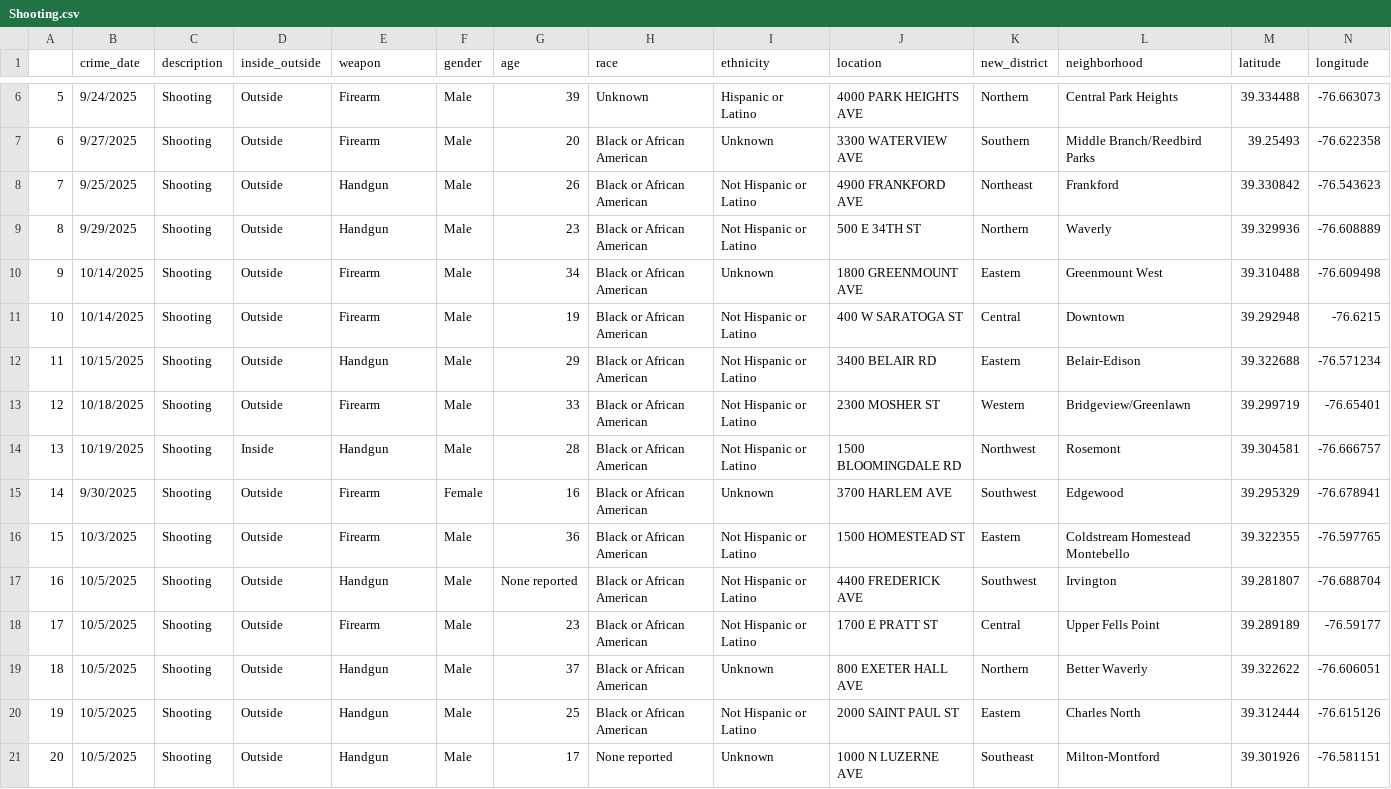
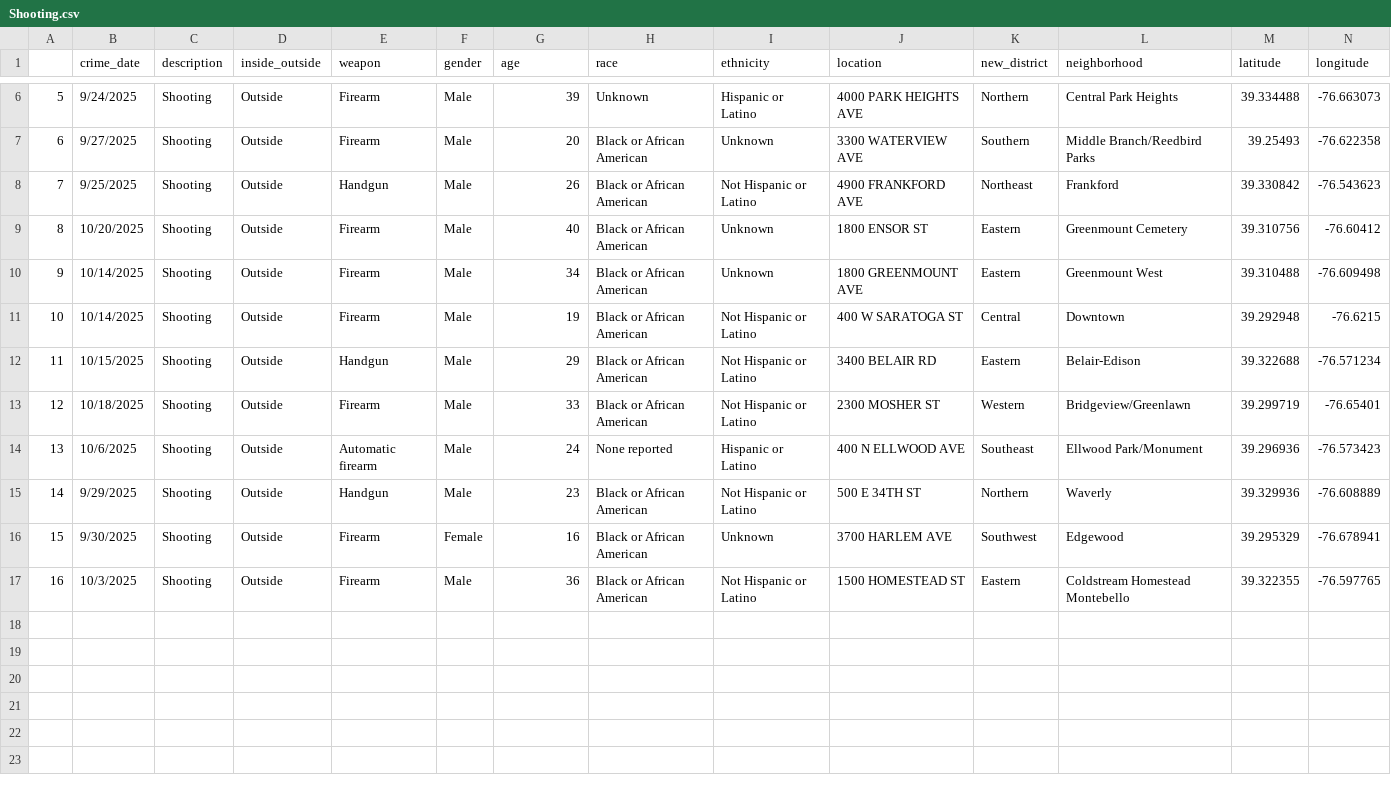
Before and after one commit to Baltimore-Sun/crime, a CSV file: Shooting.csv, drawn as a sheet; only a part is shown, gaps mark what is left out; removed rows and columns are numbered as before the commit, all else as after; rows hold the shown columns only; the diff names each change by its address in the sheet, - before the commit and + after, or states it on an @@ line.

```diff
--- a/Shooting.csv
+++ b/Shooting.csv
+row 9: 8 | 10/20/2025 | Shooting | Outside | Firearm | Male | 40 | Black or African American | Unknown | 1800 ENSOR ST | Eastern | Greenmount Cemetery | 39.310756 | -76.60412
-row 14: 13 | 10/19/2025 | Shooting | Inside | Handgun | Male | 28 | Black or African American | Not Hispanic or Latino | 1500 BLOOMINGDALE RD | Northwest | Rosemont | 39.304581 | -76.666757
+row 14: 13 | 10/6/2025 | Shooting | Outside | Automatic firearm | Male | 24 | None reported | Hispanic or Latino | 400 N ELLWOOD AVE | Southeast | Ellwood Park/Monument | 39.296936 | -76.573423
@@ row 9 moved to row 15: 14 @@
@@ column A renumbered between rows 16 and 17 @@
-row 17: 16 | 10/5/2025 | Shooting | Outside | Handgun | Male | None reported | Black or African American | Not Hispanic or Latino | 4400 FREDERICK AVE | Southwest | Irvington | 39.281807 | -76.688704
-row 18: 17 | 10/5/2025 | Shooting | Outside | Firearm | Male | 23 | Black or African American | Not Hispanic or Latino | 1700 E PRATT ST | Central | Upper Fells Point | 39.289189 | -76.59177
-row 19: 18 | 10/5/2025 | Shooting | Outside | Handgun | Male | 37 | Black or African American | Unknown | 800 EXETER HALL AVE | Northern | Better Waverly | 39.322622 | -76.606051
-row 20: 19 | 10/5/2025 | Shooting | Outside | Handgun | Male | 25 | Black or African American | Not Hispanic or Latino | 2000 SAINT PAUL ST | Eastern | Charles North | 39.312444 | -76.615126
-row 21: 20 | 10/5/2025 | Shooting | Outside | Handgun | Male | 17 | None reported | Unknown | 1000 N LUZERNE AVE | Southeast | Milton-Montford | 39.301926 | -76.581151
```
Also changed, not shown: Arson.csv, Auto theft.csv, 9 other files.
